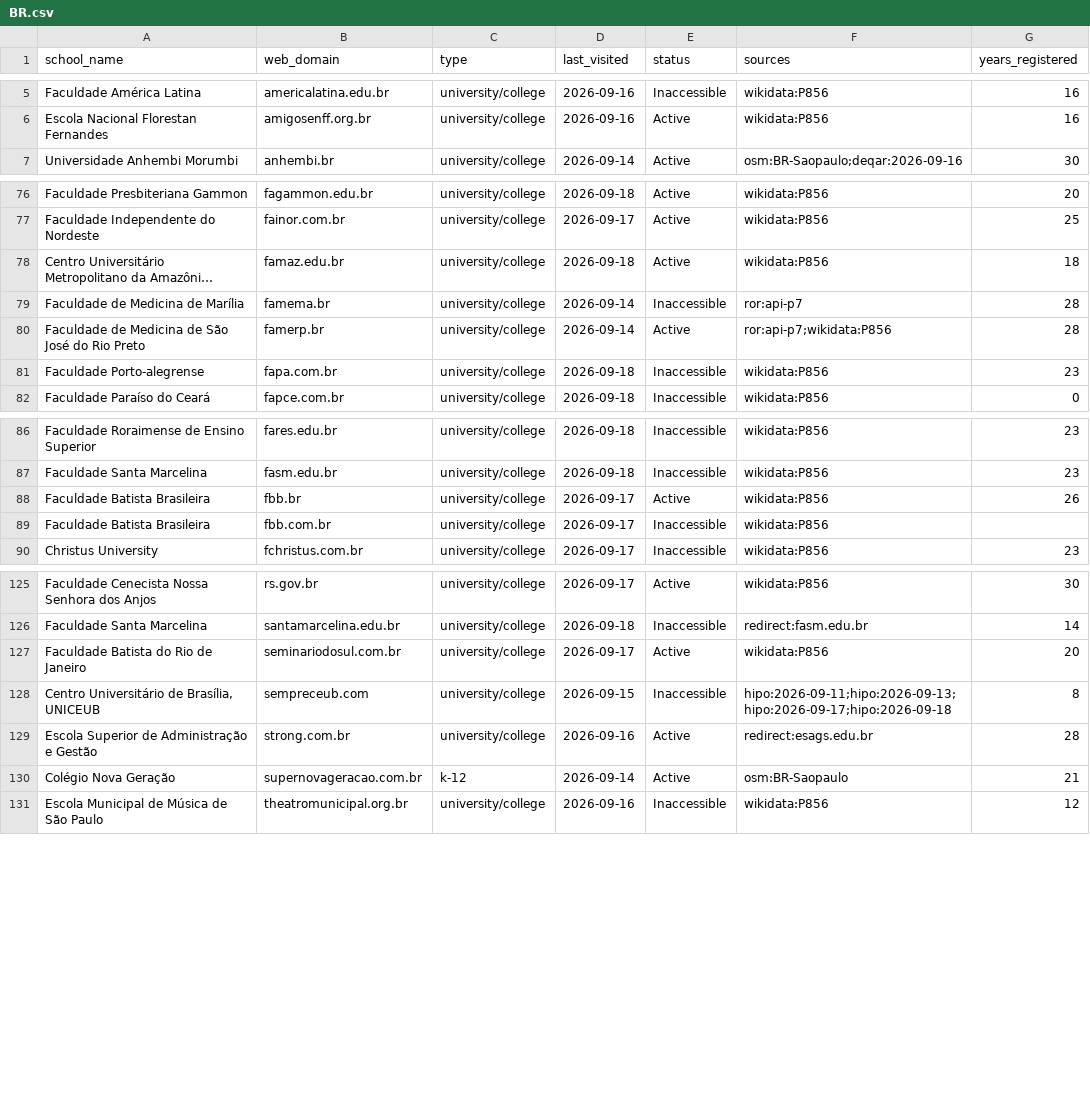
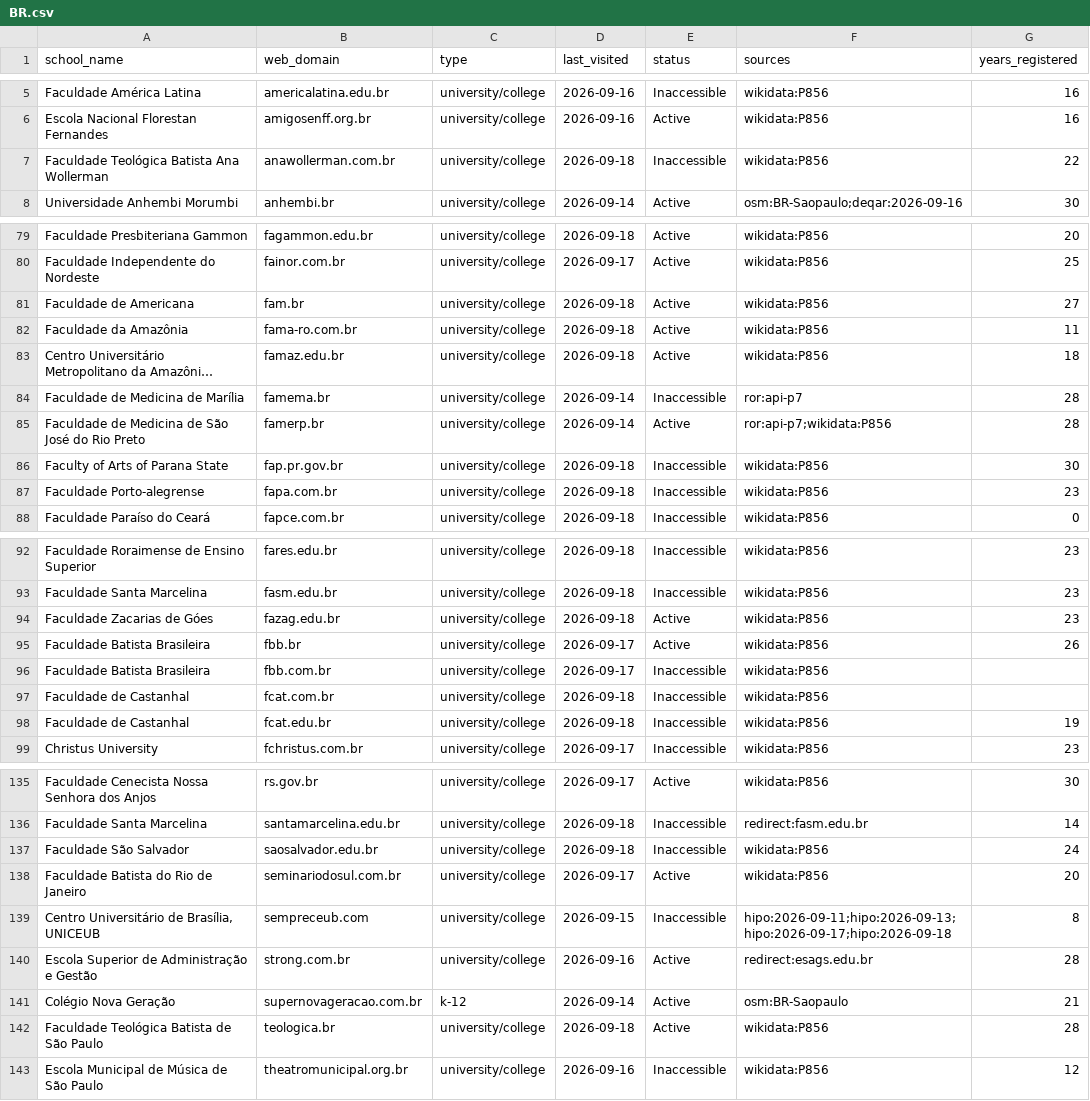
Before and after one commit to yifeiwu/edu-list, a CSV file: data/countries/BR.csv, drawn as a sheet; only a part is shown, gaps mark what is left out; long unchanged cells end in …; the diff covers the shown part only; the diff names each change by its address in the sheet, - before the commit and + after, or states it on an @@ line.

```diff
--- a/data/countries/BR.csv
+++ b/data/countries/BR.csv
+row 7: Faculdade Teológica Batista Ana Wollerman | anawollerman.com.br | university/college | 2026-09-18 | Inaccessible | wikidata:P856 | 22
+row 81: Faculdade de Americana | fam.br | university/college | 2026-09-18 | Active | wikidata:P856 | 27
+row 82: Faculdade da Amazônia | fama-ro.com.br | university/college | 2026-09-18 | Active | wikidata:P856 | 11
+row 86: Faculty of Arts of Parana State | fap.pr.gov.br | university/college | 2026-09-18 | Inaccessible | wikidata:P856 | 30
+row 94: Faculdade Zacarias de Góes | fazag.edu.br | university/college | 2026-09-18 | Active | wikidata:P856 | 23
+row 97: Faculdade de Castanhal | fcat.com.br | university/college | 2026-09-18 | Inaccessible | wikidata:P856
+row 98: Faculdade de Castanhal | fcat.edu.br | university/college | 2026-09-18 | Inaccessible | wikidata:P856 | 19
+row 137: Faculdade São Salvador | saosalvador.edu.br | university/college | 2026-09-18 | Inaccessible | wikidata:P856 | 24
+row 142: Faculdade Teológica Batista de São Paulo | teologica.br | university/college | 2026-09-18 | Active | wikidata:P856 | 28
```
Also changed, not shown: 4 added rows elsewhere in this file, data/countries/AU.csv, data/countries/BG.csv, 9 other files.
